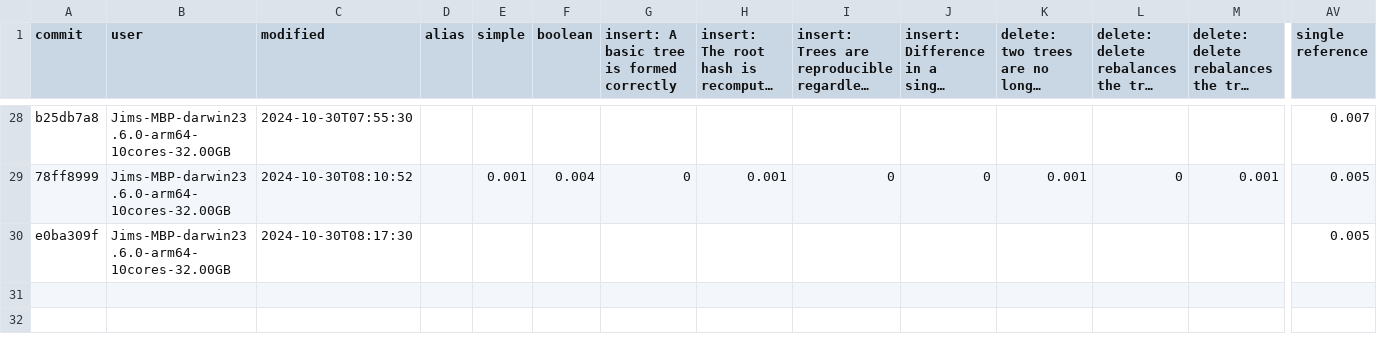
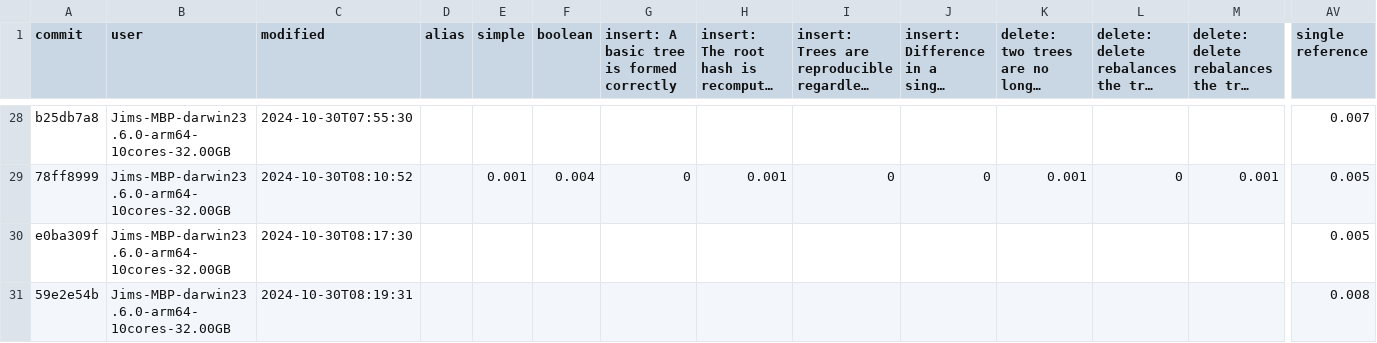
Before and after one commit to atelier-saulx/based, a CSV file: packages/db/test-results.csv, drawn as a sheet; only a part is shown, gaps mark what is left out; long unchanged cells end in …; rows hold the shown columns only; the diff names each change by its address in the sheet, - before the commit and + after, or states it on an @@ line.

Commit message:
refactor filter

```diff
--- a/packages/db/test-results.csv
+++ b/packages/db/test-results.csv
+row 31: 59e2e54b | Jims-MBP-darwin23.6.0-arm64-10cores-32.00GB | 2024-10-30T08:19:31 |  |  |  |  |  |  |  |  |  |  | 0.008
```
Also changed, not shown: 5 other files.
